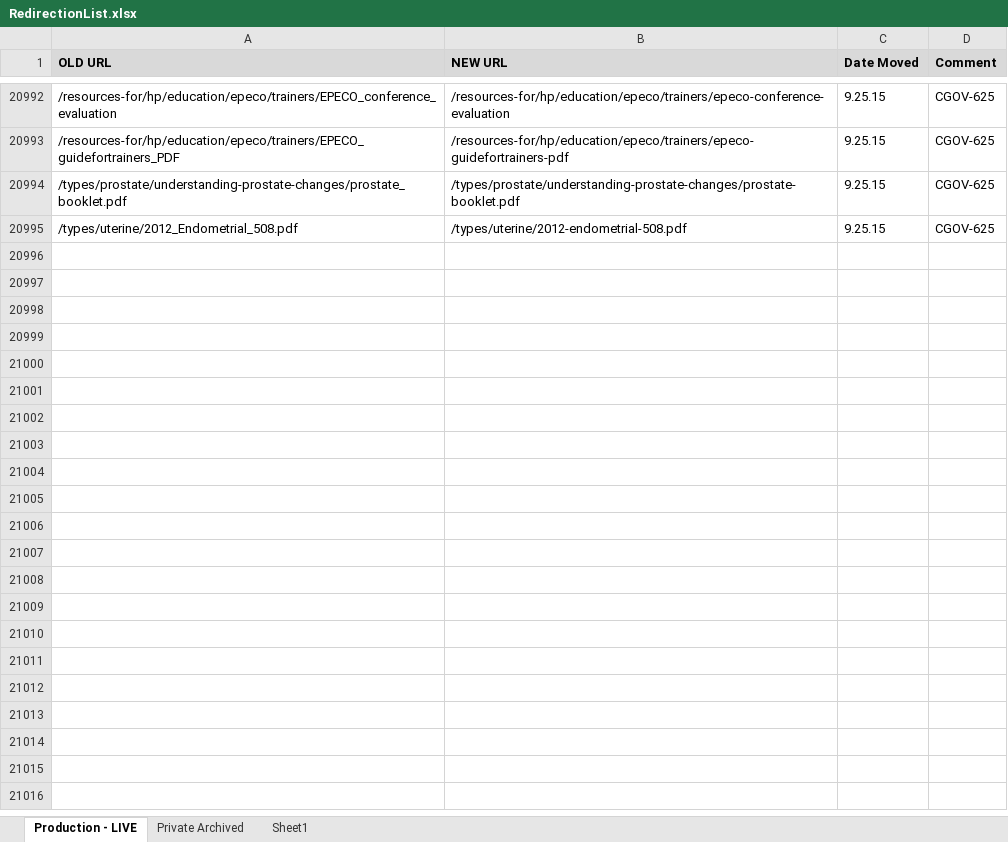
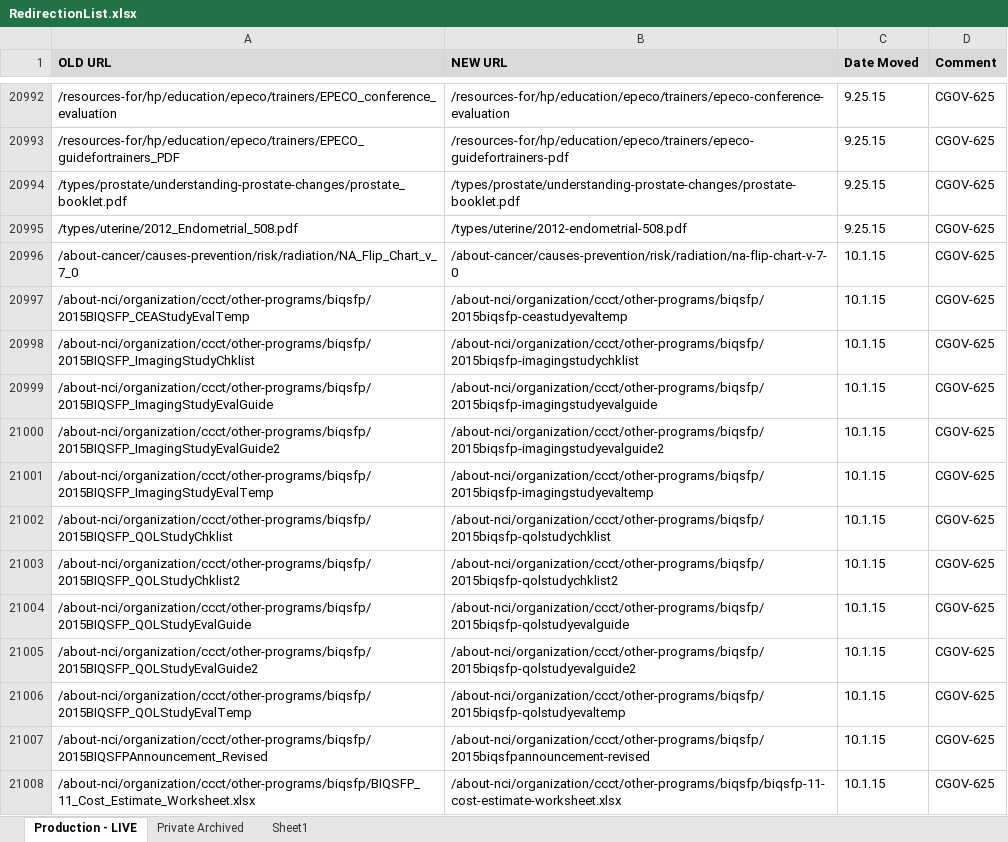
Before and after one commit to NCIOCPL/wcms-content, an Excel workbook: RedirectionList.xlsx, sheet Production - LIVE, drawn as a sheet; only a part is shown, gaps mark what is left out; values as stored, in another font and other column widths than the file's, no borders; conditional formats not drawn; the diff covers the shown part only; the diff names each change by its address in the sheet, - before the commit and + after, or states it on an @@ line.

```diff
--- a/RedirectionList.xlsx (sheet Production - LIVE)
+++ b/RedirectionList.xlsx (sheet Production - LIVE)
+row 20996: /about-cancer/causes-prevention/risk/radiation/NA_Flip_Chart_v_7_0 | /about-cancer/causes-prevention/risk/radiation/na-flip-chart-v-7-0 | 10.1.15 | CGOV-625
+row 20997: /about-nci/organization/ccct/other-programs/biqsfp/2015BIQSFP_CEAStudyEvalTemp | /about-nci/organization/ccct/other-programs/biqsfp/2015biqsfp-ceastudyevaltemp | 10.1.15 | CGOV-625
+row 20998: /about-nci/organization/ccct/other-programs/biqsfp/2015BIQSFP_ImagingStudyChklist | /about-nci/organization/ccct/other-programs/biqsfp/2015biqsfp-imagingstudychklist | 10.1.15 | CGOV-625
+row 20999: /about-nci/organization/ccct/other-programs/biqsfp/2015BIQSFP_ImagingStudyEvalGuide | /about-nci/organization/ccct/other-programs/biqsfp/2015biqsfp-imagingstudyevalguide | 10.1.15 | CGOV-625
+row 21000: /about-nci/organization/ccct/other-programs/biqsfp/2015BIQSFP_ImagingStudyEvalGuide2 | /about-nci/organization/ccct/other-programs/biqsfp/2015biqsfp-imagingstudyevalguide2 | 10.1.15 | CGOV-625
+row 21001: /about-nci/organization/ccct/other-programs/biqsfp/2015BIQSFP_ImagingStudyEvalTemp | /about-nci/organization/ccct/other-programs/biqsfp/2015biqsfp-imagingstudyevaltemp | 10.1.15 | CGOV-625
+row 21002: /about-nci/organization/ccct/other-programs/biqsfp/2015BIQSFP_QOLStudyChklist | /about-nci/organization/ccct/other-programs/biqsfp/2015biqsfp-qolstudychklist | 10.1.15 | CGOV-625
+row 21003: /about-nci/organization/ccct/other-programs/biqsfp/2015BIQSFP_QOLStudyChklist2 | /about-nci/organization/ccct/other-programs/biqsfp/2015biqsfp-qolstudychklist2 | 10.1.15 | CGOV-625
+row 21004: /about-nci/organization/ccct/other-programs/biqsfp/2015BIQSFP_QOLStudyEvalGuide | /about-nci/organization/ccct/other-programs/biqsfp/2015biqsfp-qolstudyevalguide | 10.1.15 | CGOV-625
+row 21005: /about-nci/organization/ccct/other-programs/biqsfp/2015BIQSFP_QOLStudyEvalGuide2 | /about-nci/organization/ccct/other-programs/biqsfp/2015biqsfp-qolstudyevalguide2 | 10.1.15 | CGOV-625
+row 21006: /about-nci/organization/ccct/other-programs/biqsfp/2015BIQSFP_QOLStudyEvalTemp | /about-nci/organization/ccct/other-programs/biqsfp/2015biqsfp-qolstudyevaltemp | 10.1.15 | CGOV-625
+row 21007: /about-nci/organization/ccct/other-programs/biqsfp/2015BIQSFPAnnouncement_Revised | /about-nci/organization/ccct/other-programs/biqsfp/2015biqsfpannouncement-revised | 10.1.15 | CGOV-625
+row 21008: /about-nci/organization/ccct/other-programs/biqsfp/BIQSFP_11_Cost_Estimate_Worksheet.xlsx | /about-nci/organization/ccct/other-programs/biqsfp/biqsfp-11-cost-estimate-worksheet.xlsx | 10.1.15 | CGOV-625
```
Also changed, not shown: 13 added rows elsewhere in this sheet.
